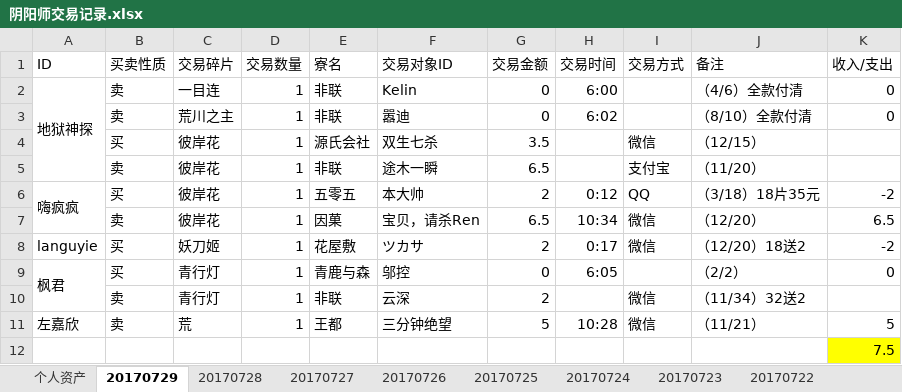
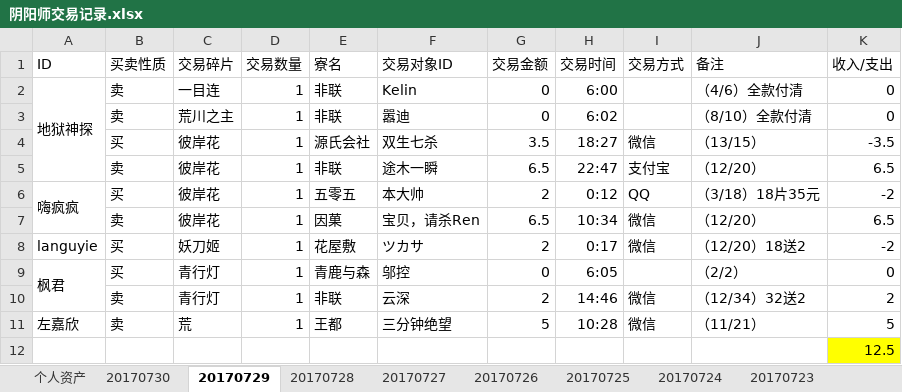
Before and after one commit to ZheS/yys_trade, an Excel workbook: 阴阳师交易记录.xlsx, sheet 20170729, drawn as a sheet; values as stored, in another font and other column widths than the file's, no borders; the diff names each change by its address in the sheet, - before the commit and + after, or states it on an @@ line.

```diff
--- a/阴阳师交易记录.xlsx (sheet 20170729)
+++ b/阴阳师交易记录.xlsx (sheet 20170729)
+sheet tab: 20170730
-H4 (交易时间): (empty)
+H4 (交易时间): 18:27
-J4 (备注): （12/15）
+J4 (备注): （13/15）
-K4 (收入/支出): (empty)
+K4 (收入/支出): -3.5
-H5 (交易时间): (empty)
+H5 (交易时间): 22:47
-J5 (备注): （11/20）
+J5 (备注): （12/20）
-K5 (收入/支出): (empty)
+K5 (收入/支出): 6.5
-H10 (交易时间): (empty)
+H10 (交易时间): 14:46
-J10 (备注): （11/34）32送2
+J10 (备注): （12/34）32送2
-K10 (收入/支出): (empty)
+K10 (收入/支出): 2
-K12 (收入/支出): 7.5
+K12 (收入/支出): 12.5
```
Also changed, not shown: sheet 个人资产.
